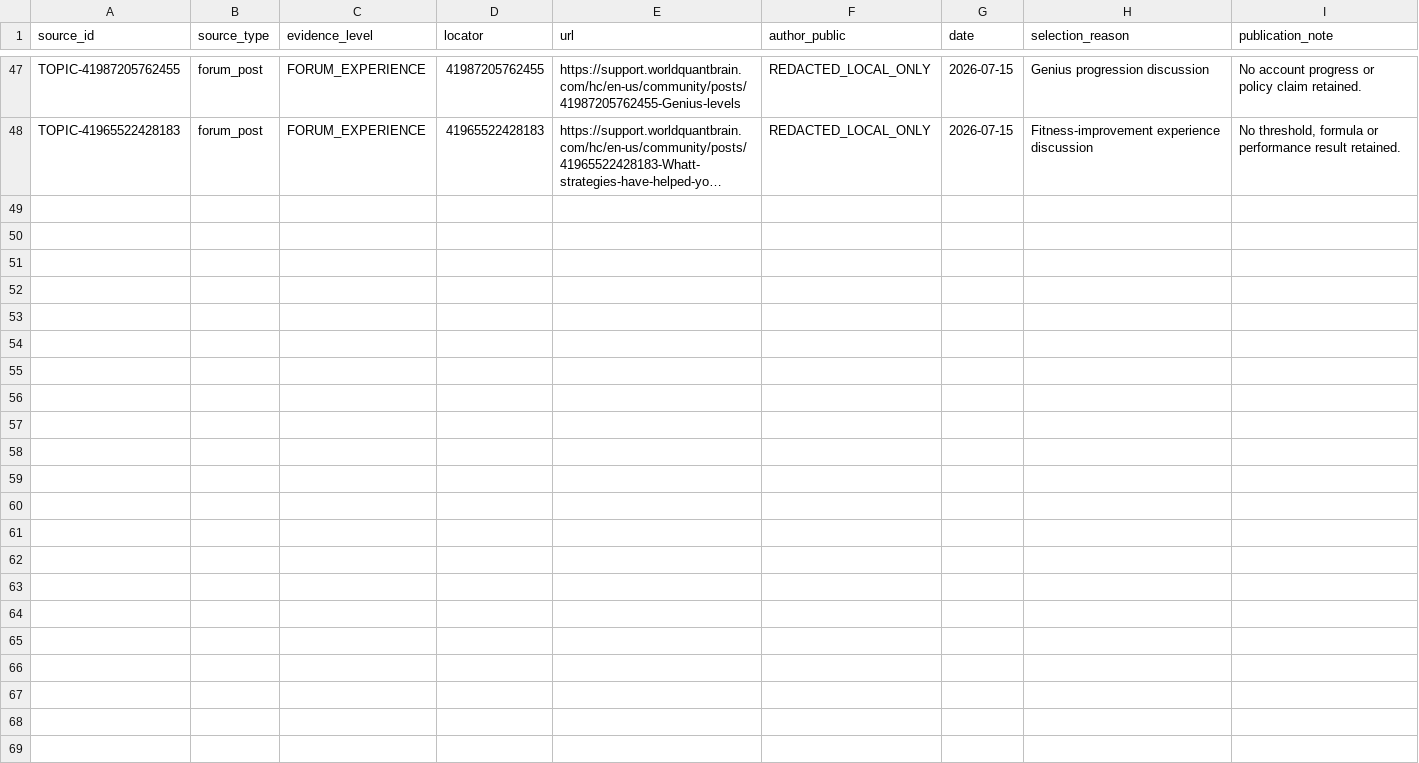
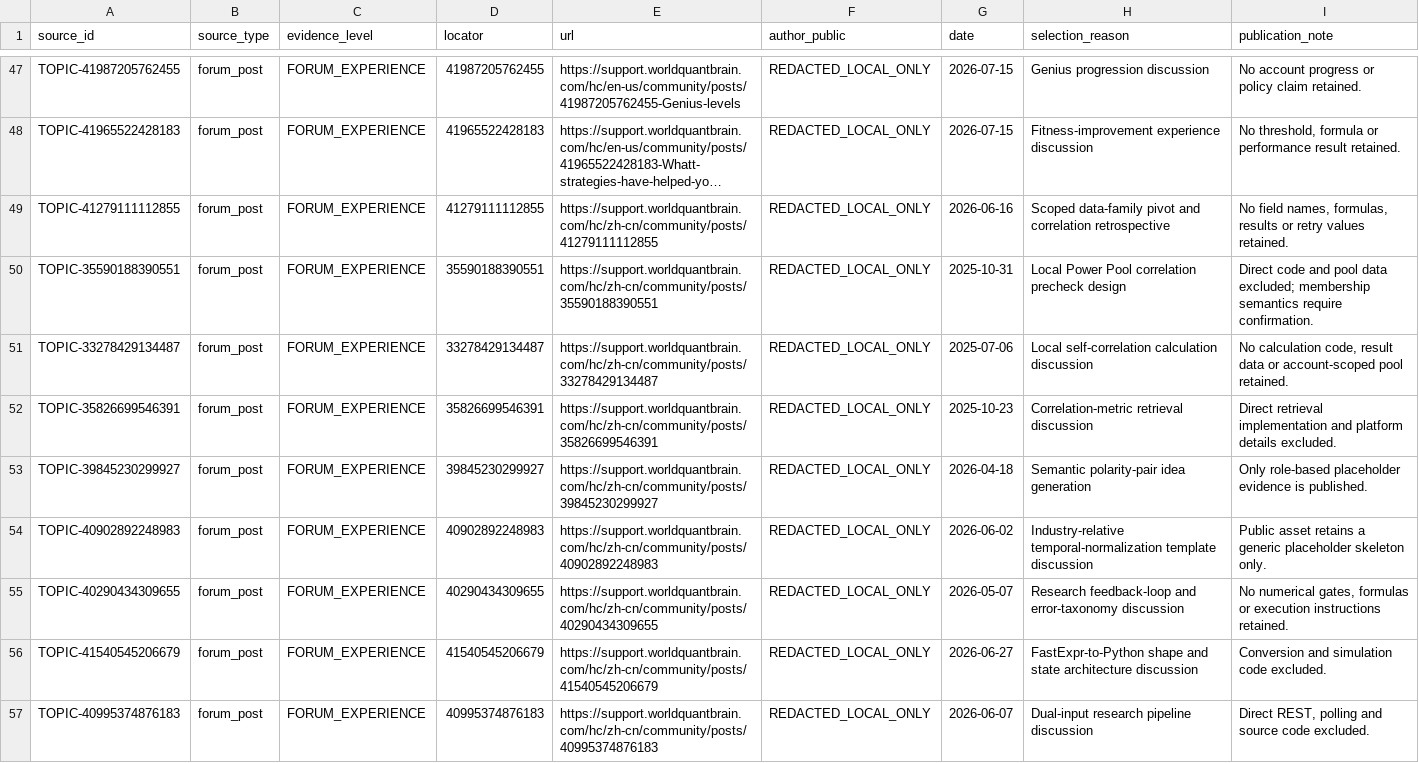
Before and after one commit to ssz960/wqc, a CSV file: source_index.csv, drawn as a sheet; only a part is shown, gaps mark what is left out; long unchanged cells end in …; the diff covers the shown part only; the diff names each change by its address in the sheet, - before the commit and + after, or states it on an @@ line.

```diff
--- a/source_index.csv
+++ b/source_index.csv
+row 49: TOPIC-41279111112855 | forum_post | FORUM_EXPERIENCE | 41279111112855 | https://support.worldquantbrain.com/hc/zh-cn/community/posts/41279111112855 | REDACTED_LOCAL_ONLY | 2026-06-16 | Scoped data-family pivot and correlation retrospective | No field names, formulas, results or retry values retained.
+row 50: TOPIC-35590188390551 | forum_post | FORUM_EXPERIENCE | 35590188390551 | https://support.worldquantbrain.com/hc/zh-cn/community/posts/35590188390551 | REDACTED_LOCAL_ONLY | 2025-10-31 | Local Power Pool correlation precheck design | Direct code and pool data excluded; membership semantics require confirmation.
+row 51: TOPIC-33278429134487 | forum_post | FORUM_EXPERIENCE | 33278429134487 | https://support.worldquantbrain.com/hc/zh-cn/community/posts/33278429134487 | REDACTED_LOCAL_ONLY | 2025-07-06 | Local self-correlation calculation discussion | No calculation code, result data or account-scoped pool retained.
+row 52: TOPIC-35826699546391 | forum_post | FORUM_EXPERIENCE | 35826699546391 | https://support.worldquantbrain.com/hc/zh-cn/community/posts/35826699546391 | REDACTED_LOCAL_ONLY | 2025-10-23 | Correlation-metric retrieval discussion | Direct retrieval implementation and platform details excluded.
+row 53: TOPIC-39845230299927 | forum_post | FORUM_EXPERIENCE | 39845230299927 | https://support.worldquantbrain.com/hc/zh-cn/community/posts/39845230299927 | REDACTED_LOCAL_ONLY | 2026-04-18 | Semantic polarity-pair idea generation | Only role-based placeholder evidence is published.
+row 54: TOPIC-40902892248983 | forum_post | FORUM_EXPERIENCE | 40902892248983 | https://support.worldquantbrain.com/hc/zh-cn/community/posts/40902892248983 | REDACTED_LOCAL_ONLY | 2026-06-02 | Industry-relative temporal-normalization template discussion | Public asset retains a generic placeholder skeleton only.
+row 55: TOPIC-40290434309655 | forum_post | FORUM_EXPERIENCE | 40290434309655 | https://support.worldquantbrain.com/hc/zh-cn/community/posts/40290434309655 | REDACTED_LOCAL_ONLY | 2026-05-07 | Research feedback-loop and error-taxonomy discussion | No numerical gates, formulas or execution instructions retained.
+row 56: TOPIC-41540545206679 | forum_post | FORUM_EXPERIENCE | 41540545206679 | https://support.worldquantbrain.com/hc/zh-cn/community/posts/41540545206679 | REDACTED_LOCAL_ONLY | 2026-06-27 | FastExpr-to-Python shape and state architecture discussion | Conversion and simulation code excluded.
+row 57: TOPIC-40995374876183 | forum_post | FORUM_EXPERIENCE | 40995374876183 | https://support.worldquantbrain.com/hc/zh-cn/community/posts/40995374876183 | REDACTED_LOCAL_ONLY | 2026-06-07 | Dual-input research pipeline discussion | Direct REST, polling and source code excluded.
```
Also changed, not shown: 8 added rows elsewhere in this file, correlation_pipeline_evidence.csv, topic_coverage_matrix.csv, 10 other files.
